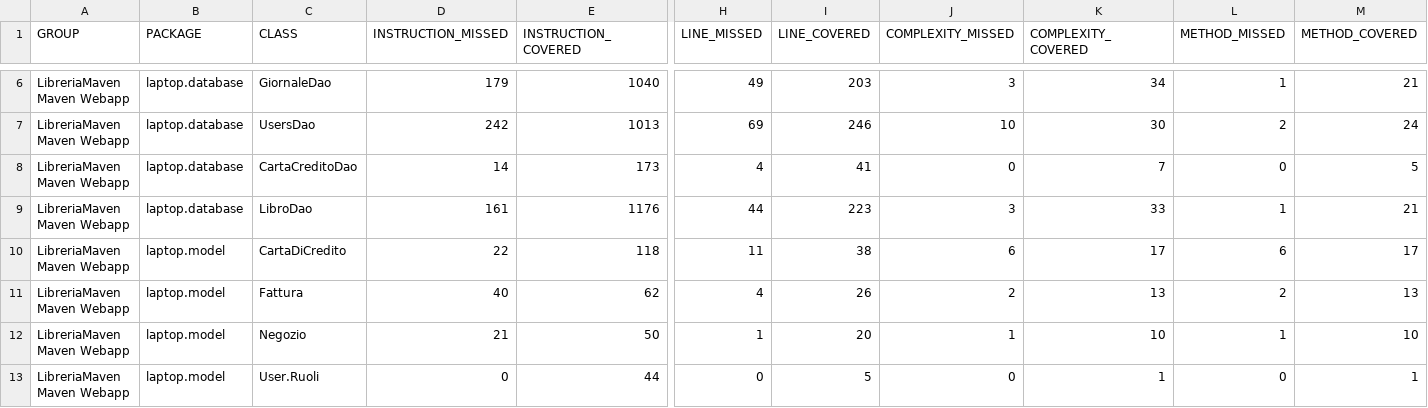
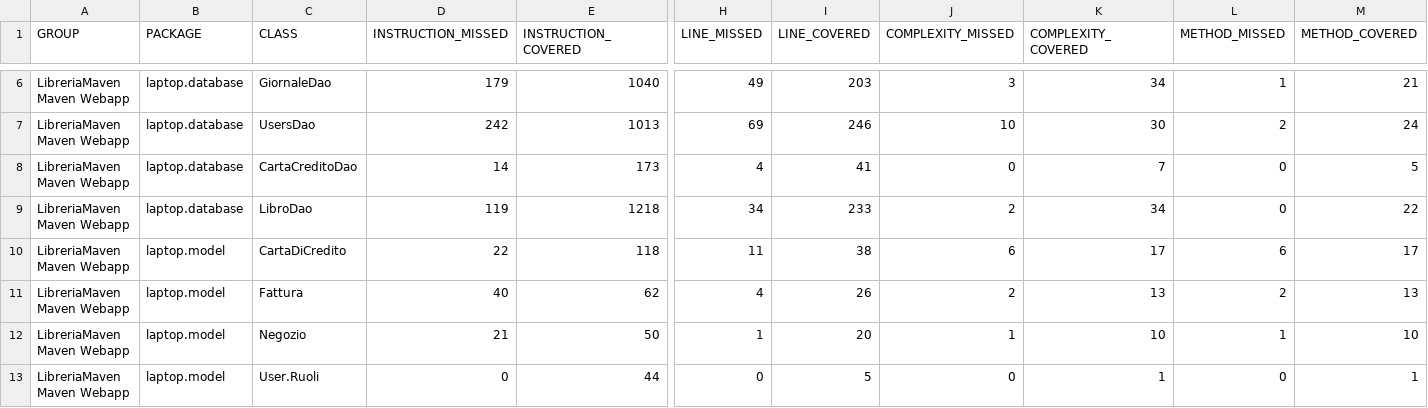
Before and after one commit to ilciro/LibreriaFinale, a CSV file: target/site/jacoco/jacoco.csv, drawn as a sheet; only a part is shown, gaps mark what is left out; the diff names each change by its address in the sheet, - before the commit and + after, or states it on an @@ line.

```diff
--- a/target/site/jacoco/jacoco.csv
+++ b/target/site/jacoco/jacoco.csv
-D9 (INSTRUCTION_MISSED): 161
+D9 (INSTRUCTION_MISSED): 119
-E9 (INSTRUCTION_COVERED): 1176
+E9 (INSTRUCTION_COVERED): 1218
-H9 (LINE_MISSED): 44
+H9 (LINE_MISSED): 34
-I9 (LINE_COVERED): 223
+I9 (LINE_COVERED): 233
-J9 (COMPLEXITY_MISSED): 3
+J9 (COMPLEXITY_MISSED): 2
-K9 (COMPLEXITY_COVERED): 33
+K9 (COMPLEXITY_COVERED): 34
-L9 (METHOD_MISSED): 1
+L9 (METHOD_MISSED): 0
-M9 (METHOD_COVERED): 21
+M9 (METHOD_COVERED): 22
```
Also changed, not shown: 25 other files.
